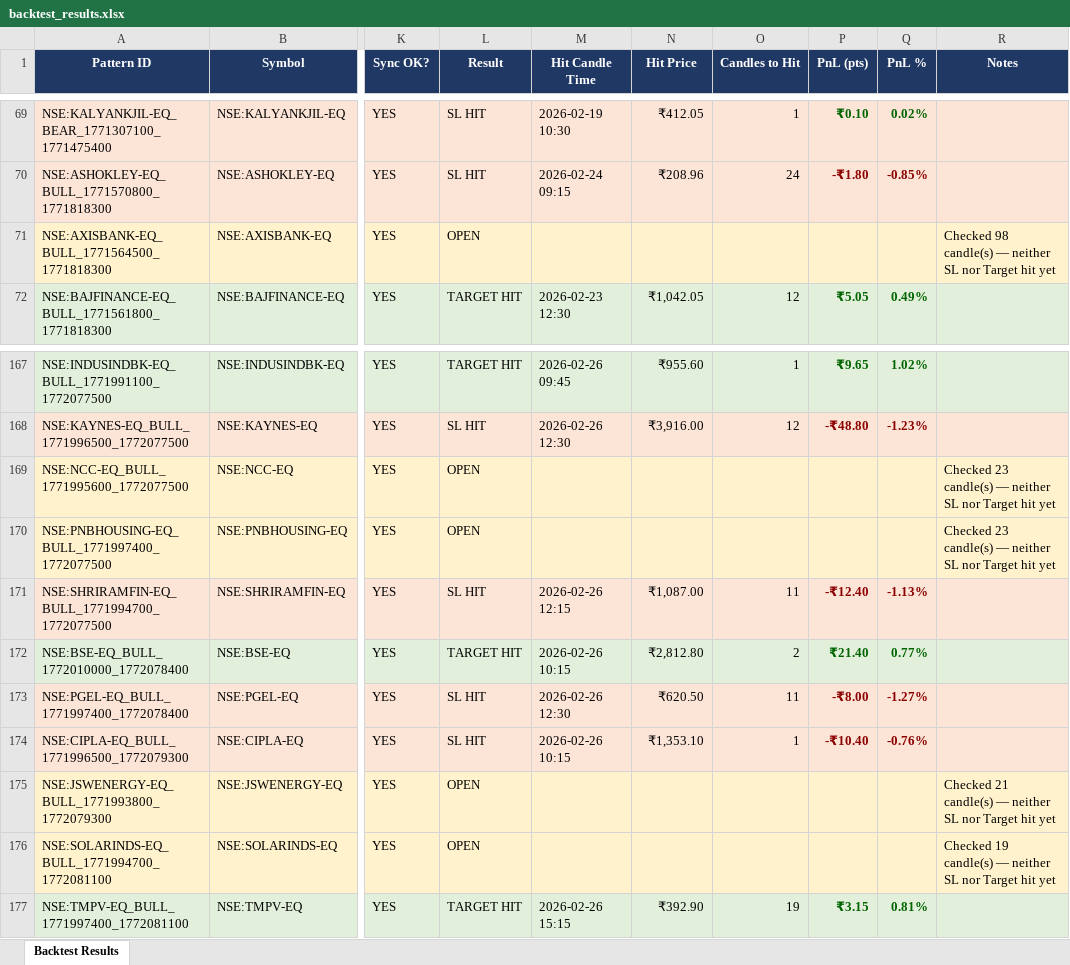
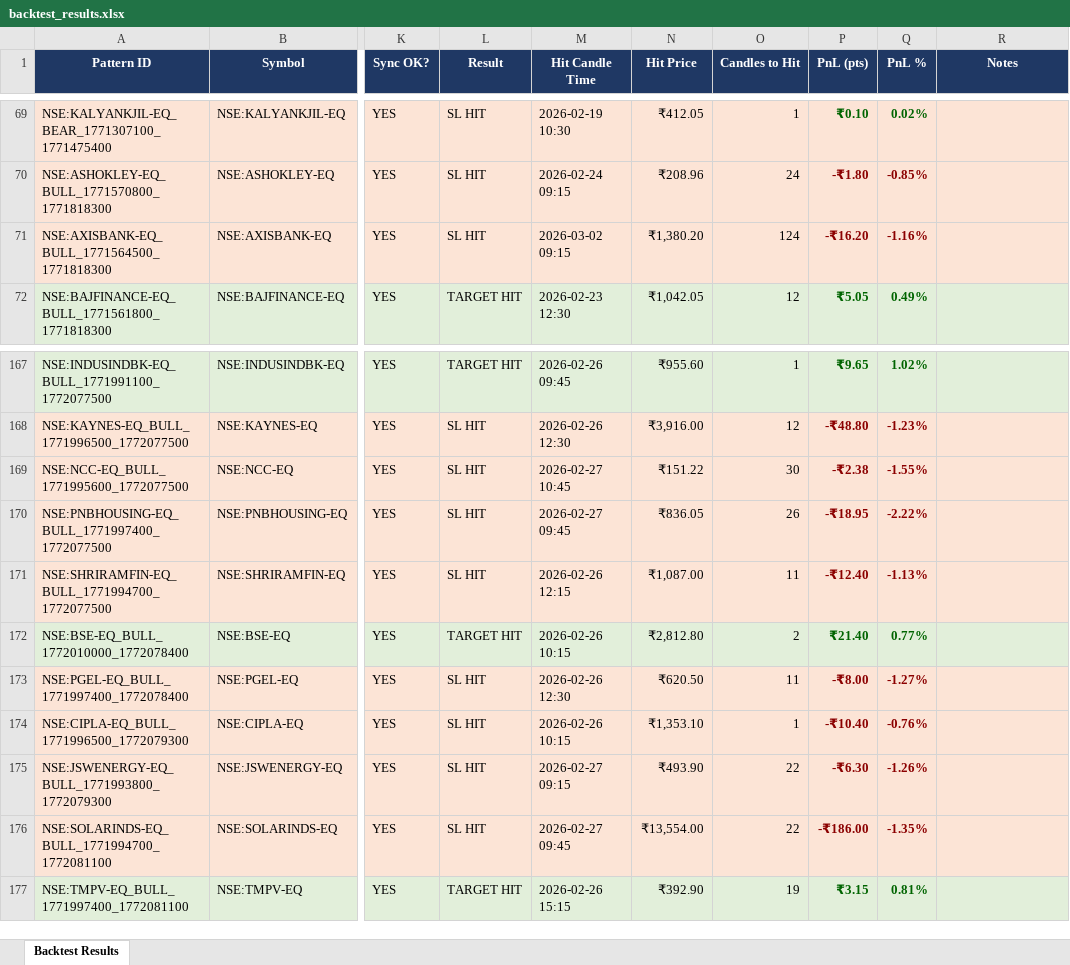
Before and after one commit to lazysauras03-byte/TG-LEVELS, an Excel workbook: backtest_results.xlsx, sheet Backtest Results, drawn as a sheet; only a part is shown, gaps mark what is left out; values as stored, in another font and other column widths than the file's, no borders; the diff covers the shown part only; the diff names each change by its address in the sheet, - before the commit and + after, or states it on an @@ line.

```diff
--- a/backtest_results.xlsx (sheet Backtest Results)
+++ b/backtest_results.xlsx (sheet Backtest Results)
-L71 (Result): OPEN
+L71 (Result): SL HIT
-M71 (Hit Candle Time): (empty)
+M71 (Hit Candle Time): 2026-03-02 09:15
-N71 (Hit Price): (empty)
+N71 (Hit Price): ₹1,380.20
-O71 (Candles to Hit): (empty)
+O71 (Candles to Hit): 124
-P71 (PnL (pts)): (empty)
+P71 (PnL (pts)): -₹16.20
-Q71 (PnL %): (empty)
+Q71 (PnL %): -1.16%
-R71 (Notes): Checked 98 candle(s) — neither SL nor Target hit yet
+R71 (Notes): (empty)
-L169:L170 (Result): OPEN
+L169:L170 (Result): SL HIT
-M169 (Hit Candle Time): (empty)
+M169 (Hit Candle Time): 2026-02-27 10:45
-N169 (Hit Price): (empty)
+N169 (Hit Price): ₹151.22
-O169 (Candles to Hit): (empty)
+O169 (Candles to Hit): 30
-P169 (PnL (pts)): (empty)
+P169 (PnL (pts)): -₹2.38
-Q169 (PnL %): (empty)
+Q169 (PnL %): -1.55%
-R169:R170 (Notes): Checked 23 candle(s) — neither SL nor Target hit yet
+R169:R170 (Notes): (empty)
-M170 (Hit Candle Time): (empty)
+M170 (Hit Candle Time): 2026-02-27 09:45
-N170 (Hit Price): (empty)
+N170 (Hit Price): ₹836.05
-O170 (Candles to Hit): (empty)
+O170 (Candles to Hit): 26
-P170 (PnL (pts)): (empty)
+P170 (PnL (pts)): -₹18.95
-Q170 (PnL %): (empty)
+Q170 (PnL %): -2.22%
-L175:L176 (Result): OPEN
+L175:L176 (Result): SL HIT
-M175 (Hit Candle Time): (empty)
+M175 (Hit Candle Time): 2026-02-27 09:15
-N175 (Hit Price): (empty)
+N175 (Hit Price): ₹493.90
-O175:O176 (Candles to Hit): (empty)
+O175:O176 (Candles to Hit): 22
-P175 (PnL (pts)): (empty)
+P175 (PnL (pts)): -₹6.30
-Q175 (PnL %): (empty)
+Q175 (PnL %): -1.26%
-R175 (Notes): Checked 21 candle(s) — neither SL nor Target hit yet
+R175 (Notes): (empty)
-M176 (Hit Candle Time): (empty)
+M176 (Hit Candle Time): 2026-02-27 09:45
-N176 (Hit Price): (empty)
+N176 (Hit Price): ₹13,554.00
-P176 (PnL (pts)): (empty)
+P176 (PnL (pts)): -₹186.00
-Q176 (PnL %): (empty)
+Q176 (PnL %): -1.35%
-R176 (Notes): Checked 19 candle(s) — neither SL nor Target hit yet
+R176 (Notes): (empty)
```
Also changed, not shown: 52 added rows, 1 removed row and 64 edited cells elsewhere in this sheet, 5 other files.
